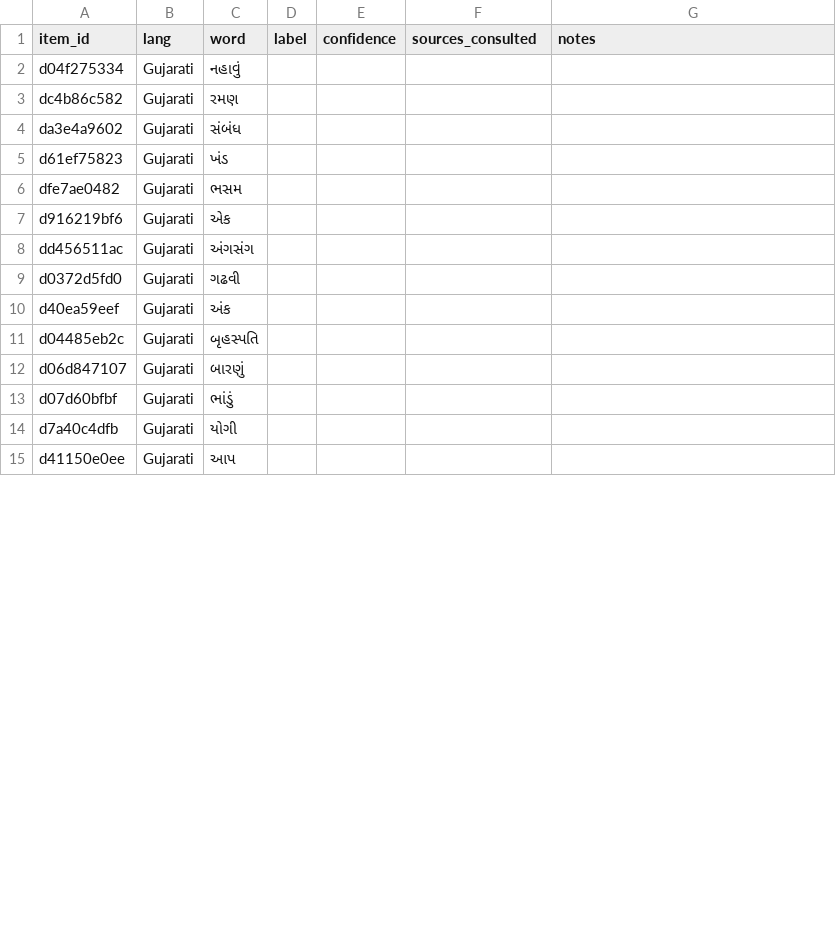
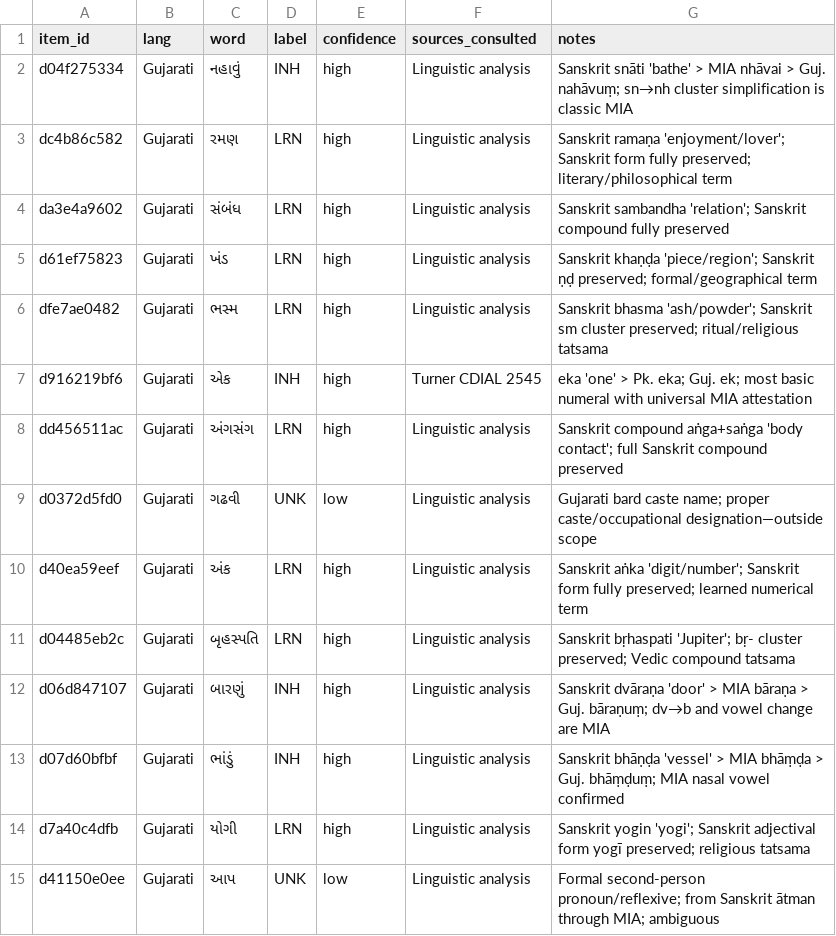
Before and after one commit to prajak002/LANGUAGE-SIM, a CSV file: data/annotation/expert_kit/gujarati_dissociation_annotator_A.csv, drawn as a sheet; only a part is shown; the diff covers the shown part only.

```diff
--- a/data/annotation/expert_kit/gujarati_dissociation_annotator_A.csv
+++ b/data/annotation/expert_kit/gujarati_dissociation_annotator_A.csv
@@ -1,15 +1,15 @@
 item_id,lang,word,label,confidence,sources_consulted,notes
-d04f275334,Gujarati,નહાવું,,,,
-dc4b86c582,Gujarati,રમણ,,,,
-da3e4a9602,Gujarati,સંબંધ,,,,
-d61ef75823,Gujarati,ખંડ,,,,
-dfe7ae0482,Gujarati,ભસમ,,,,
-d916219bf6,Gujarati,એક,,,,
-dd456511ac,Gujarati,અંગસંગ,,,,
-d0372d5fd0,Gujarati,ગઢવી,,,,
-d40ea59eef,Gujarati,અંક,,,,
-d04485eb2c,Gujarati,બૃહસ્પતિ,,,,
-d06d847107,Gujarati,બારણું,,,,
-d07d60bfbf,Gujarati,ભાંડું,,,,
-d7a40c4dfb,Gujarati,યોગી,,,,
-d41150e0ee,Gujarati,આપ,,,,
+d04f275334,Gujarati,નહાવું,INH,high,Linguistic analysis,Sanskrit snāti 'bathe' > MIA nhāvai > Guj. nahāvuṃ; sn→nh cluster simplification is classic MIA
+dc4b86c582,Gujarati,રમણ,LRN,high,Linguistic analysis,Sanskrit ramaṇa 'enjoyment/lover'; Sanskrit form fully preserved; literary/philosophical term
+da3e4a9602,Gujarati,સંબંધ,LRN,high,Linguistic analysis,Sanskrit sambandha 'relation'; Sanskrit compound fully preserved
+d61ef75823,Gujarati,ખંડ,LRN,high,Linguistic analysis,Sanskrit khaṇḍa 'piece/region'; Sanskrit ṇḍ preserved; formal/geographical term
+dfe7ae0482,Gujarati,ભસ્મ,LRN,high,Linguistic analysis,Sanskrit bhasma 'ash/powder'; Sanskrit sm cluster preserved; ritual/religious tatsama
+d916219bf6,Gujarati,એક,INH,high,Turner CDIAL 2545,eka 'one' > Pk. eka; Guj. ek; most basic numeral with universal MIA attestation
+dd456511ac,Gujarati,અંગસંગ,LRN,high,Linguistic analysis,Sanskrit compound aṅga+saṅga 'body contact'; full Sanskrit compound preserved
+d0372d5fd0,Gujarati,ગઢવી,UNK,low,Linguistic analysis,Gujarati bard caste name; proper caste/occupational designation—outside scope
+d40ea59eef,Gujarati,અંક,LRN,high,Linguistic analysis,Sanskrit aṅka 'digit/number'; Sanskrit form fully preserved; learned numerical term
+d04485eb2c,Gujarati,બૃહસ્પતિ,LRN,high,Linguistic analysis,Sanskrit bṛhaspati 'Jupiter'; bṛ- cluster preserved; Vedic compound tatsama
+d06d847107,Gujarati,બારણું,INH,high,Linguistic analysis,Sanskrit dvāraṇa 'door' > MIA bāraṇa > Guj. bāraṇuṃ; dv→b and vowel change are MIA
+d07d60bfbf,Gujarati,ભાંડું,INH,high,Linguistic analysis,Sanskrit bhāṇḍa 'vessel' > MIA bhāṃḍa > Guj. bhāṃḍuṃ; MIA nasal vowel confirmed
+d7a40c4dfb,Gujarati,યોગી,LRN,high,Linguistic analysis,Sanskrit yogin 'yogi'; Sanskrit adjectival form yogī preserved; religious tatsama
+d41150e0ee,Gujarati,આપ,UNK,low,Linguistic analysis,Formal second-person pronoun/reflexive; from Sanskrit ātman through MIA; ambiguous
```
Also changed, not shown: 120 edited cells elsewhere in this file, data/annotation/expert_kit/assamese_dissociation_annotator_A.csv, data/annotation/expert_kit/french_annotator_A.csv, 44 other files.
